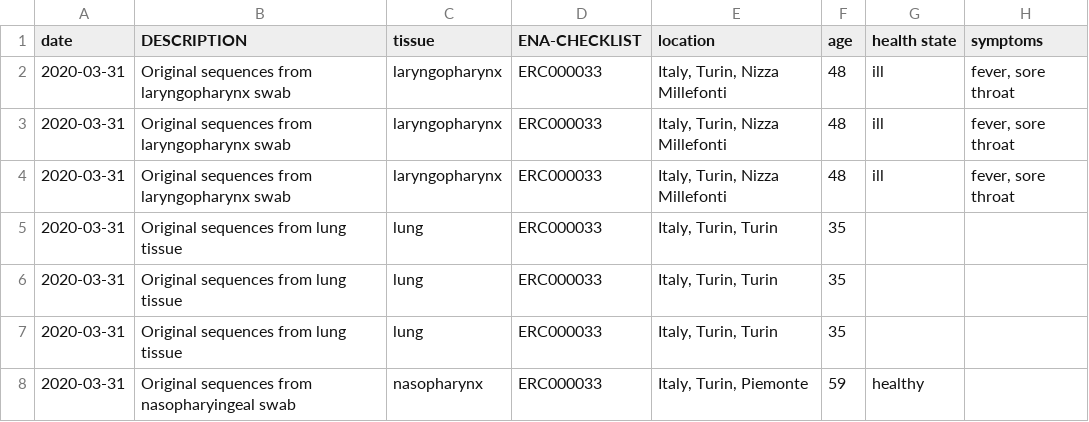
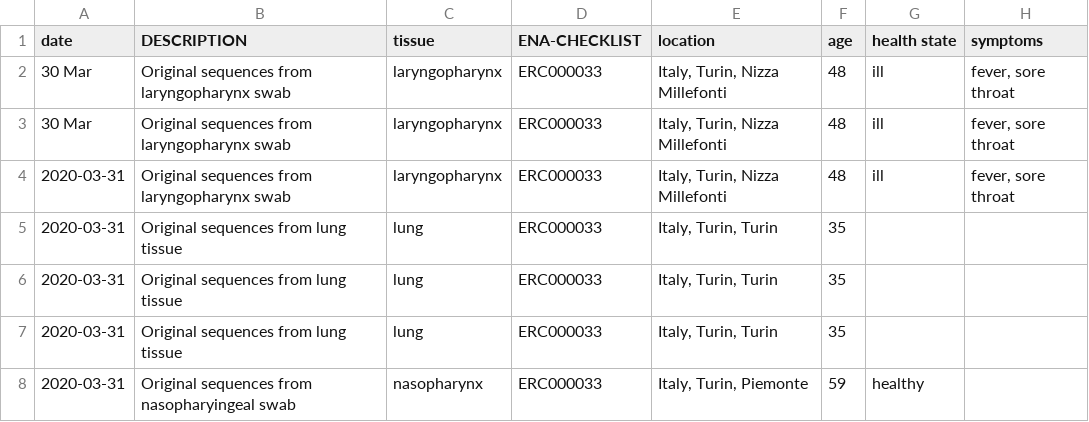
Before and after one commit to davidherthnek/analysis-recipe, a CSV file: samples_openrefine_lesson (1).csv, drawn as a sheet; only a part is shown; the diff names each change by its address in the sheet, - before the commit and + after, or states it on an @@ line.

Commit message:
demo conflict 2

```diff
--- a/samples_openrefine_lesson (1).csv
+++ b/samples_openrefine_lesson (1).csv
-A2:A3 (date): 2020-03-31
+A2:A3 (date): 30 Mar
```
